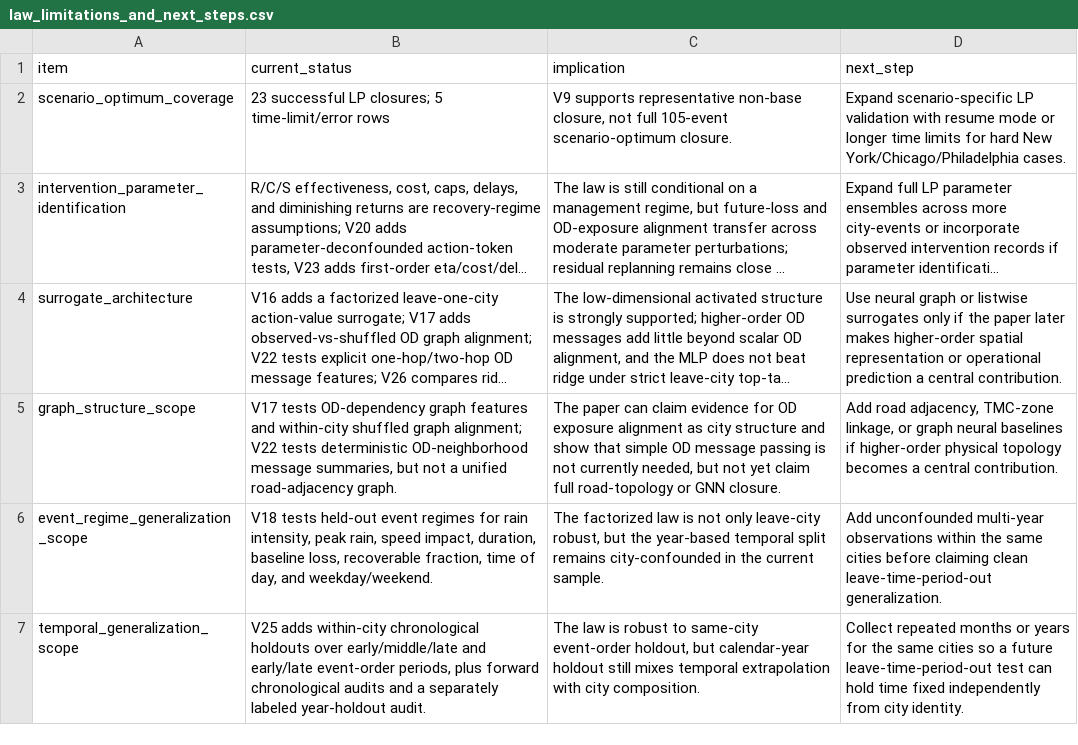
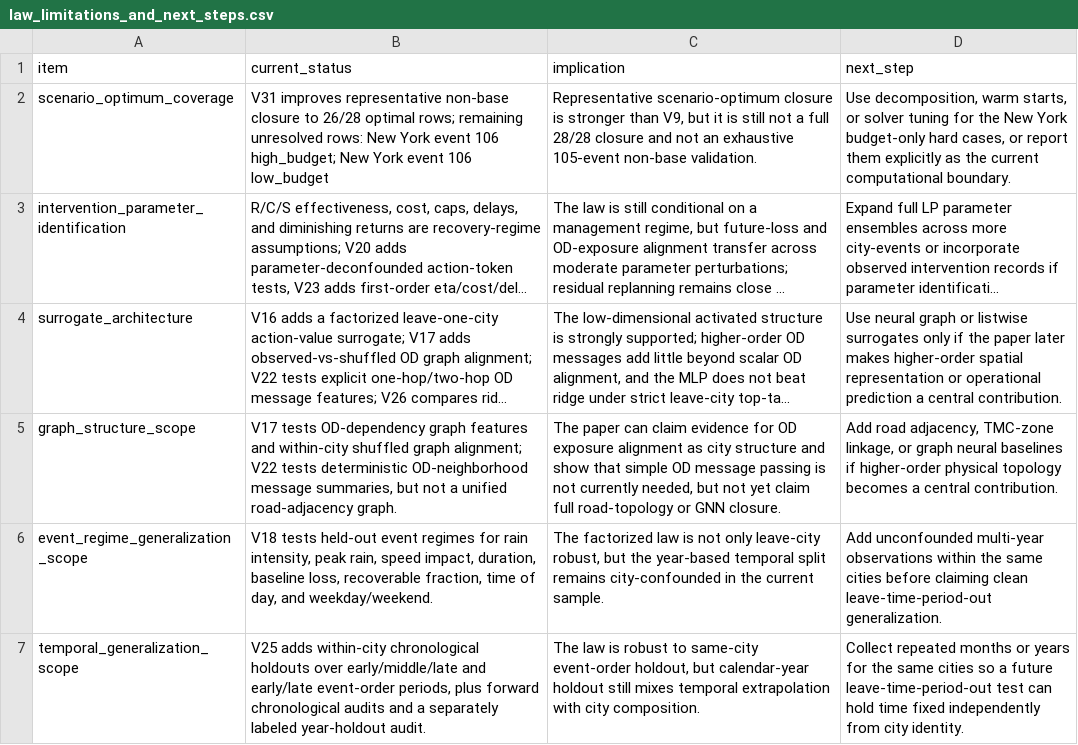
Before and after one commit to SuperOtterJory/Recoverable_Urban_Resilience, a CSV file: results/law_synthesis/tables/law_limitations_and_next_steps.csv, drawn as a sheet; only a part is shown; long unchanged cells end in …; the diff names each change by its address in the sheet, - before the commit and + after, or states it on an @@ line.

```diff
--- a/results/law_synthesis/tables/law_limitations_and_next_steps.csv
+++ b/results/law_synthesis/tables/law_limitations_and_next_steps.csv
-B2 (current_status): 23 successful LP closures; 5 time-limit/error rows
+B2 (current_status): V31 improves representative non-base closure to 26/28 optimal rows; remaining unresolved rows: New York event 106 high_budget; New York event 106 low_budget
-C2 (implication): V9 supports representative non-base closure, not full 105-event scenario-optimum closure.
+C2 (implication): Representative scenario-optimum closure is stronger than V9, but it is still not a full 28/28 closure and not an exhaustive 105-event non-base validation.
-D2 (next_step): Expand scenario-specific LP validation with resume mode or longer time limits for hard New York/Chicago/Philadelphia cases.
+D2 (next_step): Use decomposition, warm starts, or solver tuning for the New York budget-only hard cases, or report them explicitly as the current computational boundary.
```
Also changed, not shown: results/law_synthesis/tables/law_evidence_ladder.csv, results/scenario_optimum_validation/tables/scenario_city_policy_summary.csv, 14 other files.
